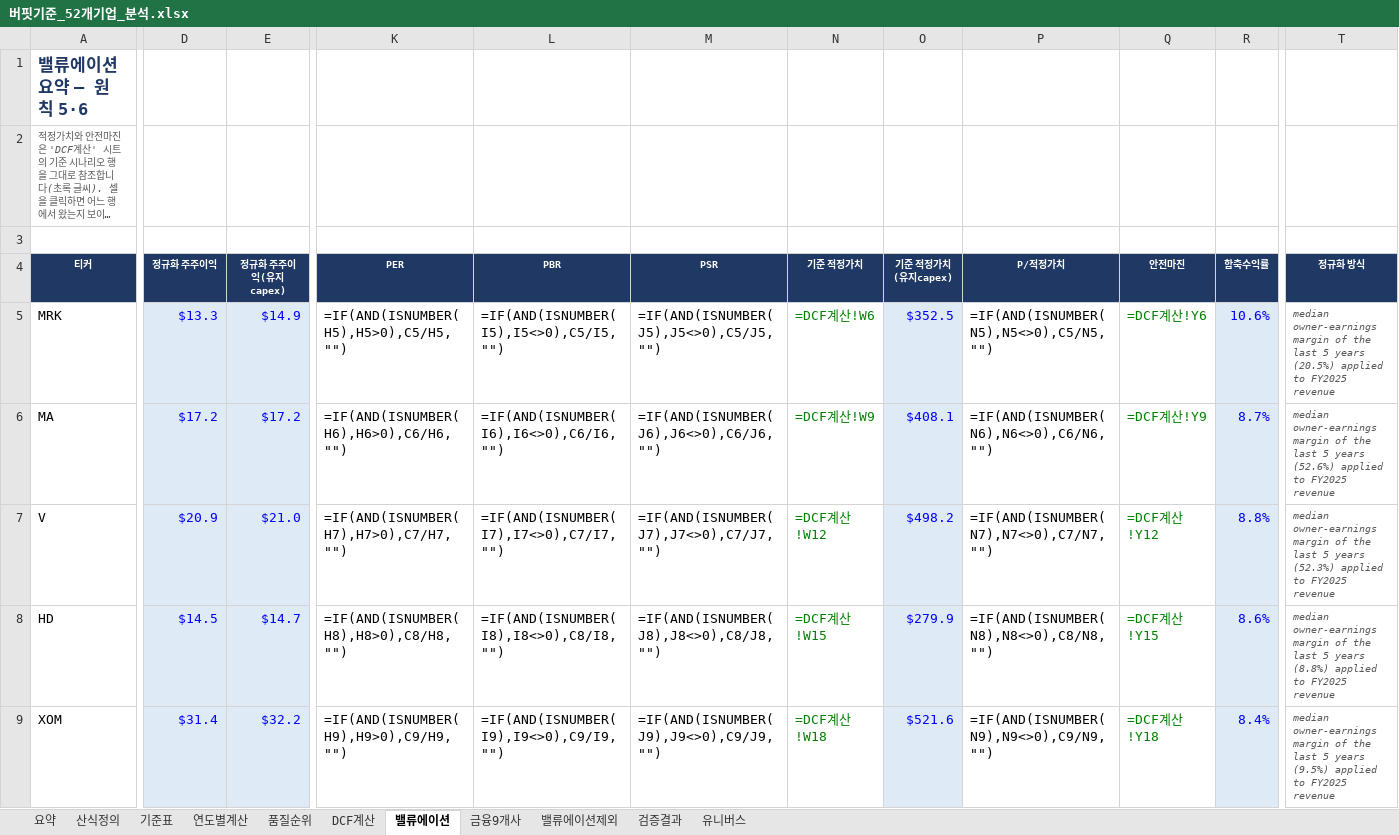
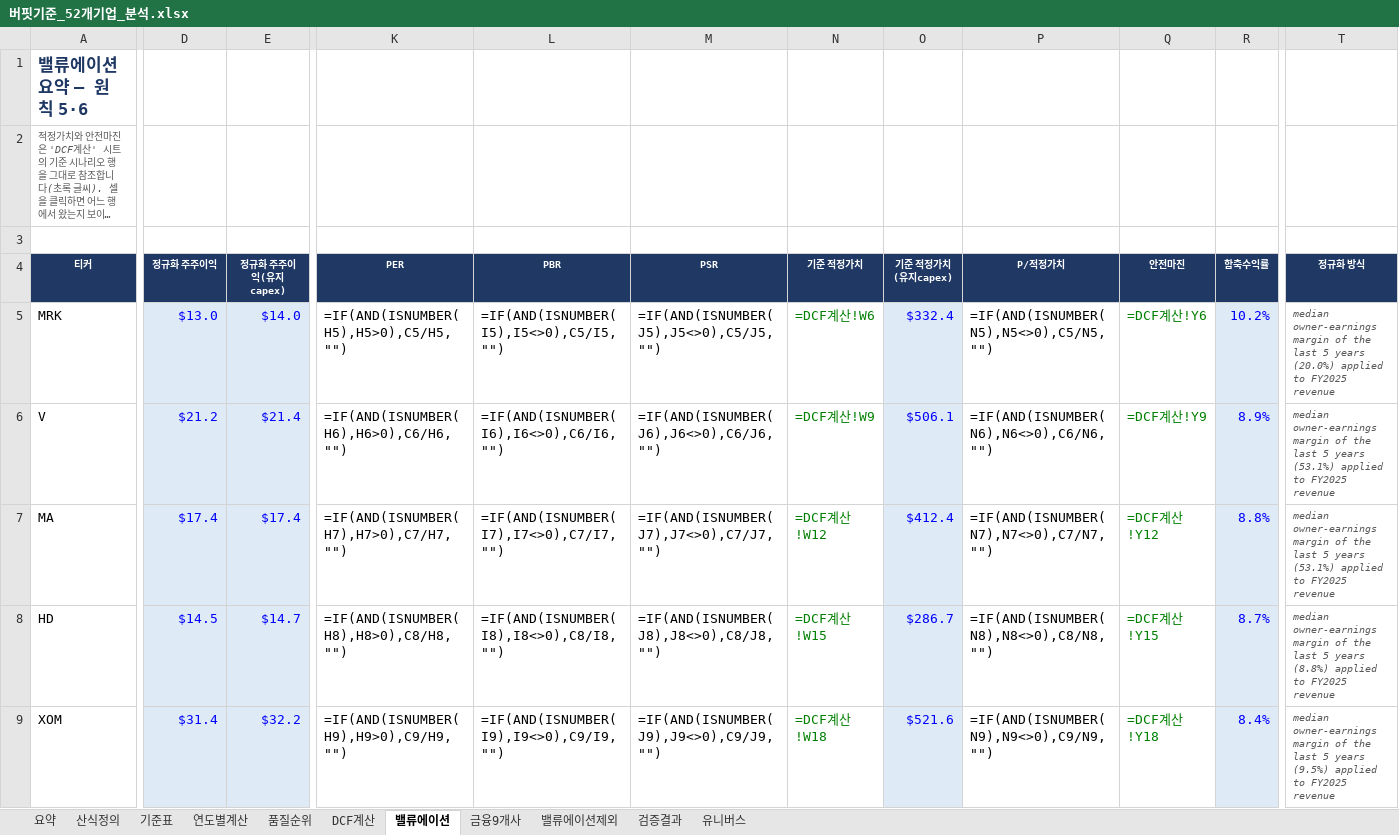
Before and after one commit to cktkdgkr/Buffet-standard, an Excel workbook: work/버핏기준_52개기업_분석.xlsx, sheet 밸류에이션, drawn as a sheet; only a part is shown, gaps mark what is left out; long unchanged cells end in …; values as stored, in another font and other column widths than the file's, no borders; formulas without a stored value are shown as written; removed rows and columns are numbered as before the commit, all else as after; rows hold the shown columns only; the diff covers the shown part only; the diff names each change by its address in the sheet, - before the commit and + after, or states it on an @@ line.

```diff
--- a/work/버핏기준_52개기업_분석.xlsx (sheet 밸류에이션)
+++ b/work/버핏기준_52개기업_분석.xlsx (sheet 밸류에이션)
-D5 (정규화 주주이익): $13.3
+D5 (정규화 주주이익): $13.0
-E5 (정규화 주주이익(유지capex)): $14.9
+E5 (정규화 주주이익(유지capex)): $14.0
-O5 (기준 적정가치(유지capex)): $352.5
+O5 (기준 적정가치(유지capex)): $332.4
-R5 (함축수익률): 10.6%
+R5 (함축수익률): 10.2%
-T5 (정규화 방식): …5 years (20.5%) applied to…
+T5 (정규화 방식): …5 years (20.0%) applied to…
-row 6: MA | $17.2 | $17.2 | =IF(AND(ISNUMBER(H6),H6>0),C6/H6,"") | =IF(AND(ISNUMBER(I6),I6<>0),C6/I6,"") | =IF(AND(ISNUMBER(J6),J6<>0),C6/J6,"") | =DCF계산!W9 | $408.1 | =IF(AND(ISNUMBER(N6),N6<>0),C6/N6,"") | =DCF계산!Y9 | 8.7% | median owner-earnings margin of the last 5 years (52.6%) applied to FY2025 revenue
-D6 (정규화 주주이익): $20.9
+D6 (정규화 주주이익): $21.2
-E6 (정규화 주주이익(유지capex)): $21.0
+E6 (정규화 주주이익(유지capex)): $21.4
-K6 (PER): =IF(AND(ISNUMBER(H7),H7>0),C7/H7,"")
+K6 (PER): =IF(AND(ISNUMBER(H6),H6>0),C6/H6,"")
-L6 (PBR): =IF(AND(ISNUMBER(I7),I7<>0),C7/I7,"")
+L6 (PBR): =IF(AND(ISNUMBER(I6),I6<>0),C6/I6,"")
-M6 (PSR): =IF(AND(ISNUMBER(J7),J7<>0),C7/J7,"")
+M6 (PSR): =IF(AND(ISNUMBER(J6),J6<>0),C6/J6,"")
-N6 (기준 적정가치): =DCF계산!W12
+N6 (기준 적정가치): =DCF계산!W9
-O6 (기준 적정가치(유지capex)): $498.2
+O6 (기준 적정가치(유지capex)): $506.1
-P6 (P/적정가치): =IF(AND(ISNUMBER(N7),N7<>0),C7/N7,"")
+P6 (P/적정가치): =IF(AND(ISNUMBER(N6),N6<>0),C6/N6,"")
-Q6 (안전마진): =DCF계산!Y12
+Q6 (안전마진): =DCF계산!Y9
-R6 (함축수익률): 8.8%
+R6 (함축수익률): 8.9%
-T6 (정규화 방식): …5 years (52.3%) applied to…
+T6 (정규화 방식): …5 years (53.1%) applied to…
+row 7: MA | $17.4 | $17.4 | =IF(AND(ISNUMBER(H7),H7>0),C7/H7,"") | =IF(AND(ISNUMBER(I7),I7<>0),C7/I7,"") | =IF(AND(ISNUMBER(J7),J7<>0),C7/J7,"") | =DCF계산!W12 | $412.4 | =IF(AND(ISNUMBER(N7),N7<>0),C7/N7,"") | =DCF계산!Y12 | 8.8% | median owner-earnings margin of the last 5 years (53.1%) applied to FY2025 revenue
-O8 (기준 적정가치(유지capex)): $279.9
+O8 (기준 적정가치(유지capex)): $286.7
-R8 (함축수익률): 8.6%
+R8 (함축수익률): 8.7%
```
Also changed, not shown: 6 added rows, 6 removed rows and 126 edited cells elsewhere in this sheet, sheet 연도별계산, sheet 품질순위, sheet DCF계산, sheet 산식정의, sheet 요약, 8 other files.
